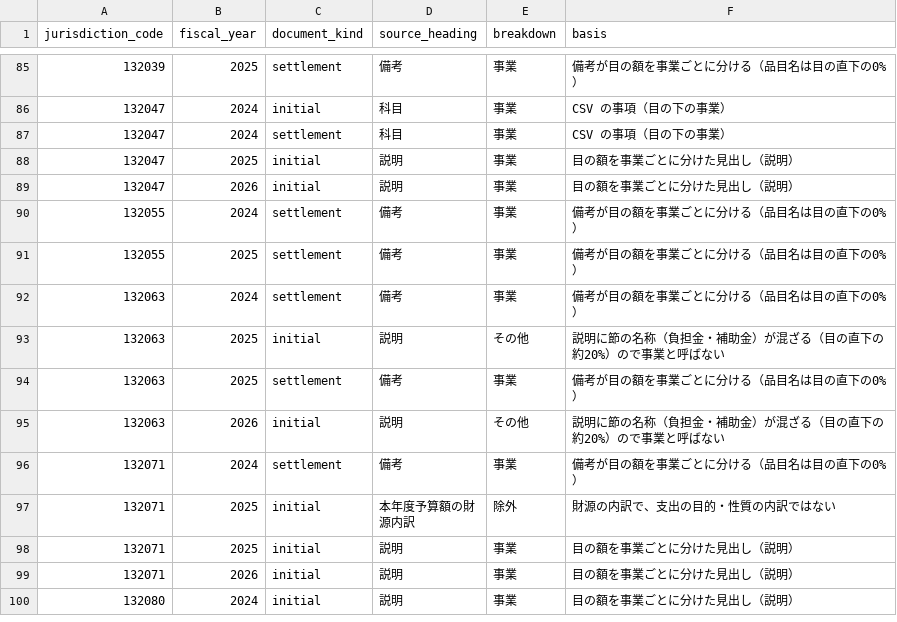
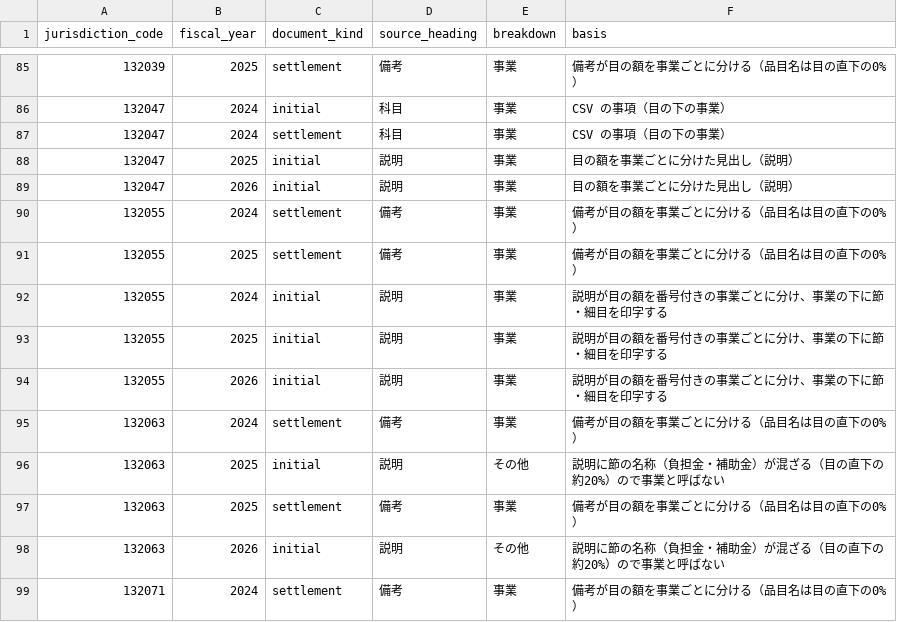
Before and after one commit to fudoki-hensansitu/fudoki, a CSV file: pipeline/dbt/seeds/fiscal/fiscal_detail_breakdown.csv, drawn as a sheet; only a part is shown, gaps mark what is left out; the shorter side is filled out with more unchanged rows; the diff names each change by its address in the sheet, - before the commit and + after, or states it on an @@ line.

```diff
--- a/pipeline/dbt/seeds/fiscal/fiscal_detail_breakdown.csv
+++ b/pipeline/dbt/seeds/fiscal/fiscal_detail_breakdown.csv
+row 92: 132055 | 2024 | initial | 説明 | 事業 | 説明が目の額を番号付きの事業ごとに分け、事業の下に節・細目を印字する
+row 93: 132055 | 2025 | initial | 説明 | 事業 | 説明が目の額を番号付きの事業ごとに分け、事業の下に節・細目を印字する
+row 94: 132055 | 2026 | initial | 説明 | 事業 | 説明が目の額を番号付きの事業ごとに分け、事業の下に節・細目を印字する
```
Also changed, not shown: 11 other files.
